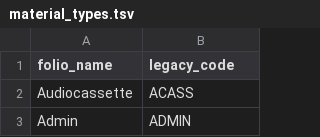
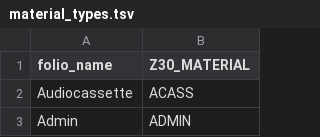
Before and after one commit to 5-C-Folio/migration_reports_FSE, a TSV file: mapping_files/material_types.tsv, drawn as a sheet; only a part is shown.

Commit message:
Update material_types.tsv

```diff
--- a/mapping_files/material_types.tsv
+++ b/mapping_files/material_types.tsv
@@ -1,2 +1,2 @@
-folio_name	legacy_code
+folio_name	Z30_MATERIAL
 Audiocassette	ACASS
```
